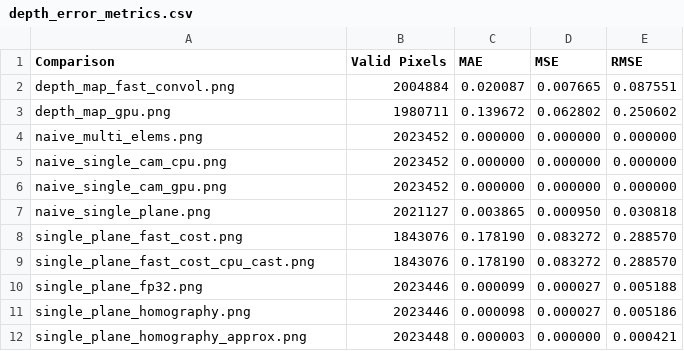
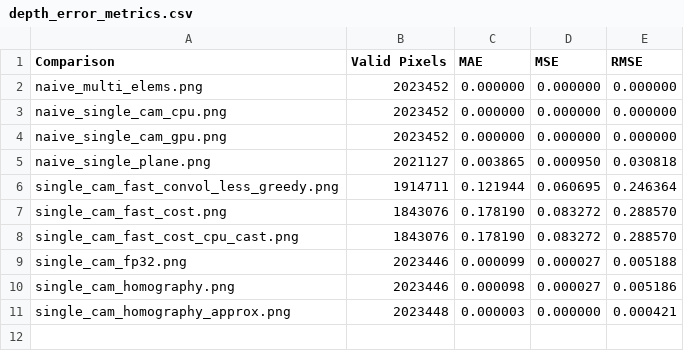
Before and after one commit to Nicolas-Guilbaud/GPU-project-2, a CSV file: results/depth_error_metrics.csv, drawn as a sheet.

```diff
--- a/results/depth_error_metrics.csv
+++ b/results/depth_error_metrics.csv
@@ -1,4 +1,2 @@
 Comparison,Valid Pixels,MAE,MSE,RMSE
-depth_map_fast_convol.png,2004884,0.020087,0.007665,0.087551
-depth_map_gpu.png,1980711,0.139672,0.062802,0.250602
 naive_multi_elems.png,2023452,0.000000,0.000000,0.000000
@@ -7,6 +5,7 @@ naive_single_cam_gpu.png,2023452,0.000000,0.000000,0.000000
 naive_single_plane.png,2021127,0.003865,0.000950,0.030818
-single_plane_fast_cost.png,1843076,0.178190,0.083272,0.288570
-single_plane_fast_cost_cpu_cast.png,1843076,0.178190,0.083272,0.288570
-single_plane_fp32.png,2023446,0.000099,0.000027,0.005188
-single_plane_homography.png,2023446,0.000098,0.000027,0.005186
-single_plane_homography_approx.png,2023448,0.000003,0.000000,0.000421
+single_cam_fast_convol_less_greedy.png,1914711,0.121944,0.060695,0.246364
+single_cam_fast_cost.png,1843076,0.178190,0.083272,0.288570
+single_cam_fast_cost_cpu_cast.png,1843076,0.178190,0.083272,0.288570
+single_cam_fp32.png,2023446,0.000099,0.000027,0.005188
+single_cam_homography.png,2023446,0.000098,0.000027,0.005186
+single_cam_homography_approx.png,2023448,0.000003,0.000000,0.000421
```
Also changed, not shown: 24 other files.
